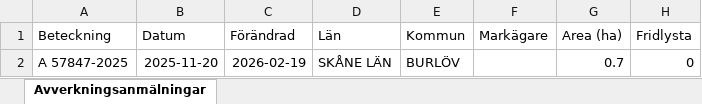
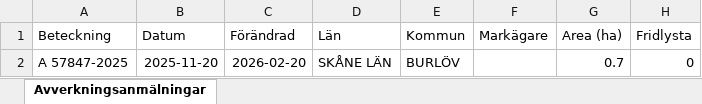
Before and after one commit to klasma/Logging_1231, an Excel workbook: Översikt BURLÖV.xlsx, sheet Avverkningsanmälningar, drawn as a sheet; only a part is shown; values as stored, in another font and other column widths than the file's, no borders; the diff names each change by its address in the sheet, - before the commit and + after, or states it on an @@ line.

```diff
--- a/Översikt BURLÖV.xlsx (sheet Avverkningsanmälningar)
+++ b/Översikt BURLÖV.xlsx (sheet Avverkningsanmälningar)
-C2 (Förändrad): 2026-02-19
+C2 (Förändrad): 2026-02-20
```
Also changed, not shown: artfynd/A 57847-2025 artfynd.xlsx, 6 other files.
